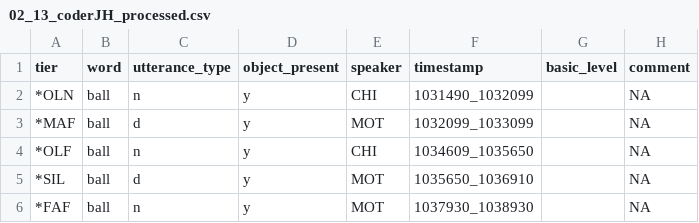
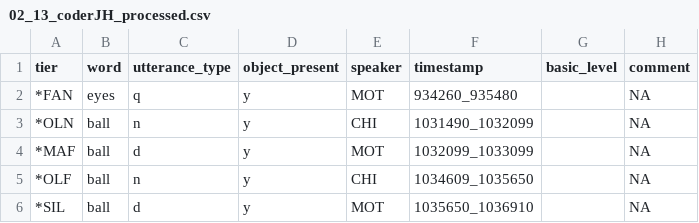
Before and after one commit to SeedlingsBabylab/parse_clan2, a CSV file: data/2_13/02_13_coderJH_processed.csv, drawn as a sheet; only a part is shown; the shorter side is filled out with more unchanged rows; the diff names each change by its address in the sheet, - before the commit and + after, or states it on an @@ line.

Commit message:
Fix #3
Catch word counts joined to the speaker codes and report as error

```diff
--- a/data/2_13/02_13_coderJH_processed.csv
+++ b/data/2_13/02_13_coderJH_processed.csv
+row 2: *FAN | eyes | q | y | MOT | 934260_935480 |  | NA
```
Also changed, not shown: 3 other files.
